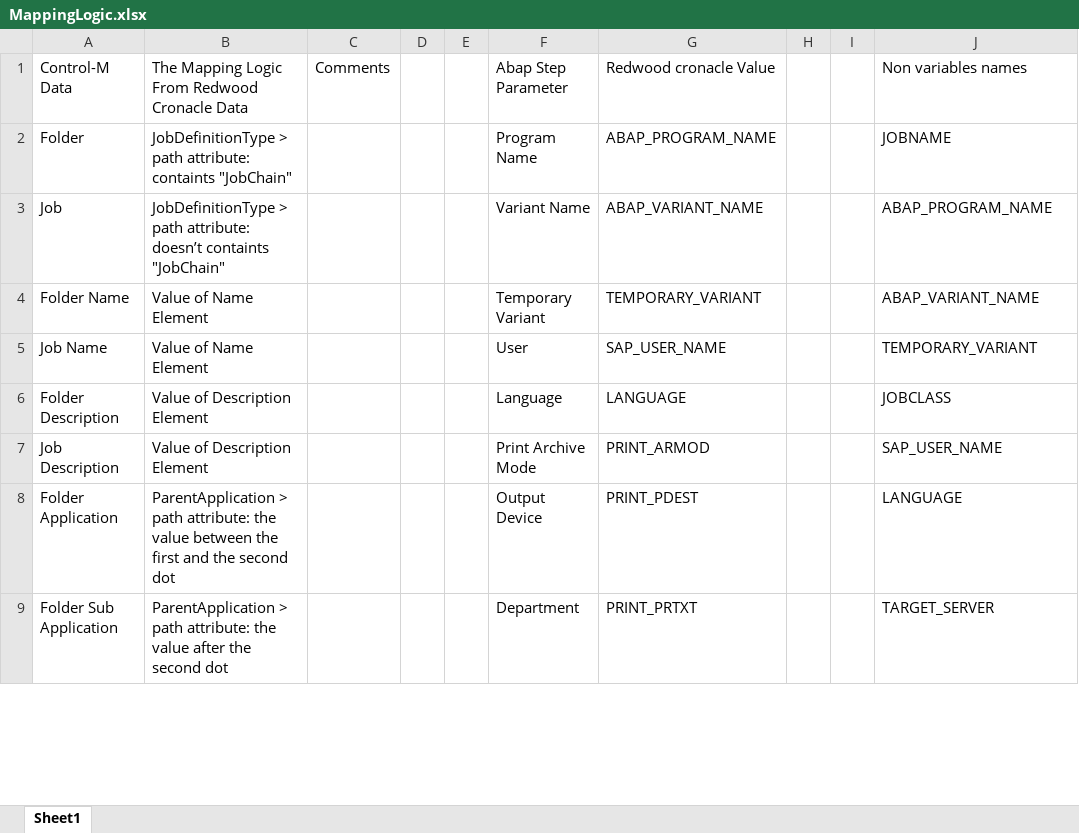
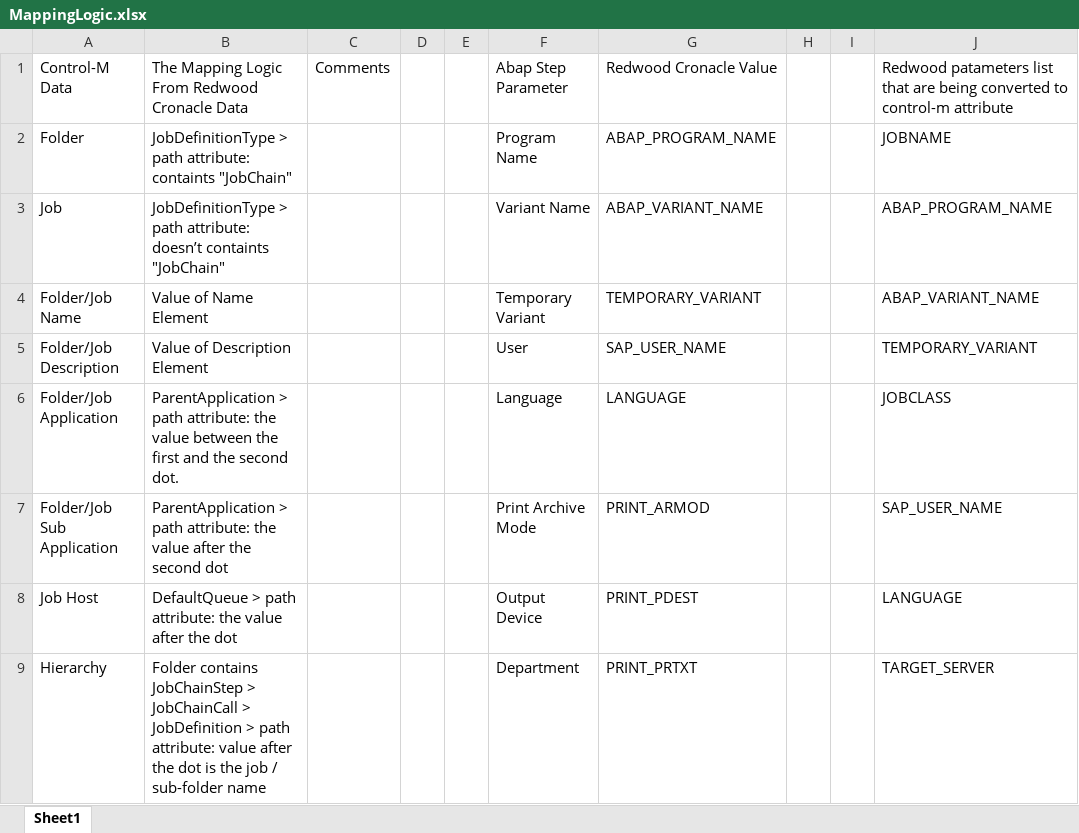
Before and after one commit to controlm/self-conversion-api-community-solutions, an Excel workbook: Redwood-cronacle/MappingLogic.xlsx, sheet Sheet1, drawn as a sheet; only a part is shown; values as stored, in another font and other column widths than the file's, no borders; table styles not drawn; the diff covers the shown part only; the diff names each change by its address in the sheet, - before the commit and + after, or states it on an @@ line.

Commit message:
Redwood-Cronacle

```diff
--- a/Redwood-cronacle/MappingLogic.xlsx (sheet Sheet1)
+++ b/Redwood-cronacle/MappingLogic.xlsx (sheet Sheet1)
-G1: Redwood cronacle Value
+G1: Redwood Cronacle Value
-J1: Non variables names
+J1: Redwood patameters list that are being converted to control-m attribute
-A4: Folder Name
+A4: Folder/Job Name
-A5: Job Name
+A5: Folder/Job Description
-B5: Value of Name Element
+B5: Value of Description Element
-A6: Folder Description
+A6: Folder/Job Application
-B6: Value of Description Element
+B6: ParentApplication > path attribute: the value between the first and the second dot.
-A7: Job Description
+A7: Folder/Job Sub Application
-B7: Value of Description Element
+B7: ParentApplication > path attribute: the value after the second dot
-A8: Folder Application
+A8: Job Host
-B8: ParentApplication > path attribute: the value between the first and the second dot
+B8: DefaultQueue > path attribute: the value after the dot
-A9: Folder Sub Application
+A9: Hierarchy
-B9: ParentApplication > path attribute: the value after the second dot
+B9: Folder contains JobChainStep > JobChainCall > JobDefinition > path attribute: value after the dot is the job / sub-folder name
```
Also changed, not shown: 34 edited cells elsewhere in this sheet.
